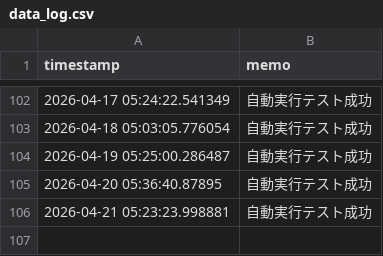
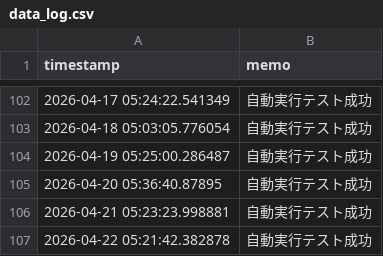
Before and after one commit to itodaa2z-ux/L-YfRy-TCkwr-x6gx, a CSV file: data_log.csv, drawn as a sheet; only a part is shown, gaps mark what is left out.

```diff
--- a/data_log.csv
+++ b/data_log.csv
@@ -106 +106,2 @@
 2026-04-21 05:23:23.998881,"自動実行テスト成功"
+2026-04-22 05:21:42.382878,"自動実行テスト成功"
```
